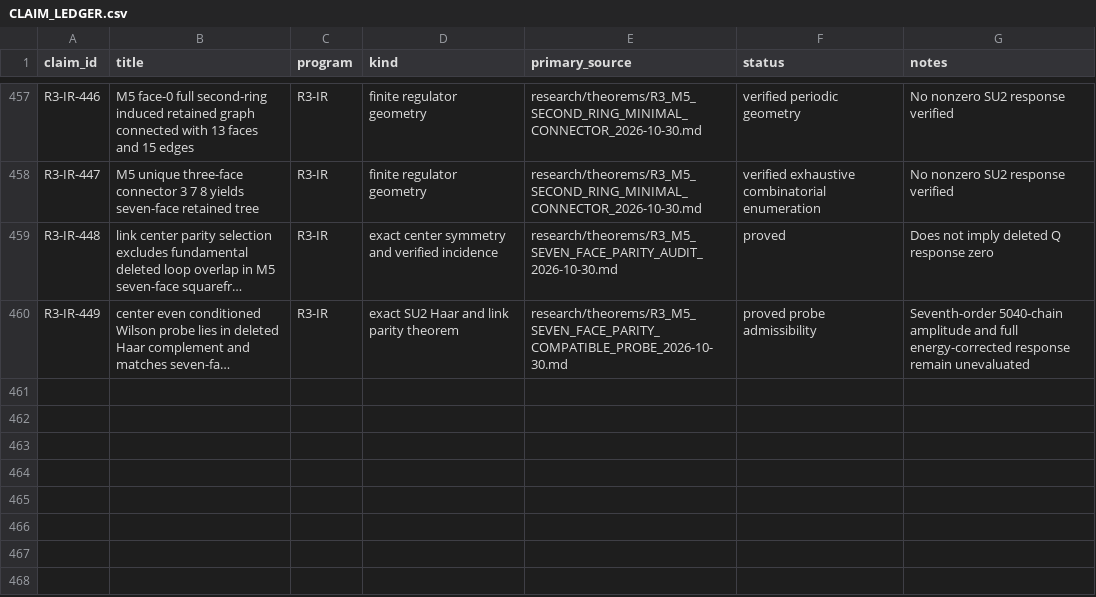
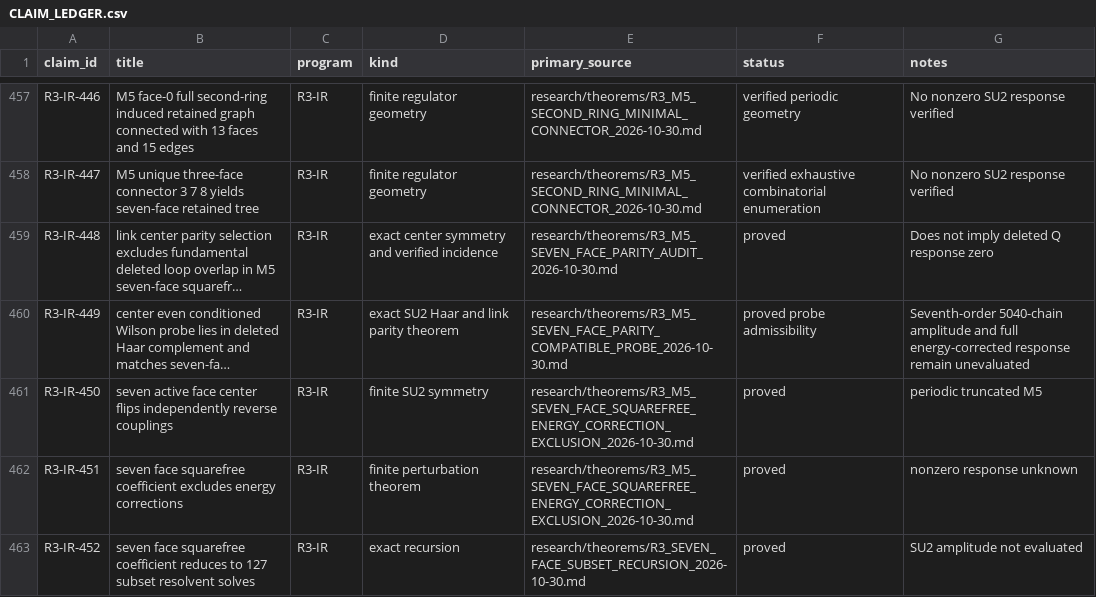
Before and after one commit to syncgravity/Singular-Boundary, a CSV file: research/claims/CLAIM_LEDGER.csv, drawn as a sheet; only a part is shown, gaps mark what is left out; long unchanged cells end in …; the diff names each change by its address in the sheet, - before the commit and + after, or states it on an @@ line.

Commit message:
research: reconcile seven-face center symmetry and subset recursion ledger

```diff
--- a/research/claims/CLAIM_LEDGER.csv
+++ b/research/claims/CLAIM_LEDGER.csv
+row 461: R3-IR-450 | seven active face center flips independently reverse couplings | R3-IR | finite SU2 symmetry | research/theorems/R3_M5_SEVEN_FACE_SQUAREFREE_ENERGY_CORRECTION_EXCLUSION_2026-10-30.md | proved | periodic truncated M5
+row 462: R3-IR-451 | seven face squarefree coefficient excludes energy corrections | R3-IR | finite perturbation theorem | research/theorems/R3_M5_SEVEN_FACE_SQUAREFREE_ENERGY_CORRECTION_EXCLUSION_2026-10-30.md | proved | nonzero response unknown
+row 463: R3-IR-452 | seven face squarefree coefficient reduces to 127 subset resolvent solves | R3-IR | exact recursion | research/theorems/R3_SEVEN_FACE_SUBSET_RECURSION_2026-10-30.md | proved | SU2 amplitude not evaluated
```
